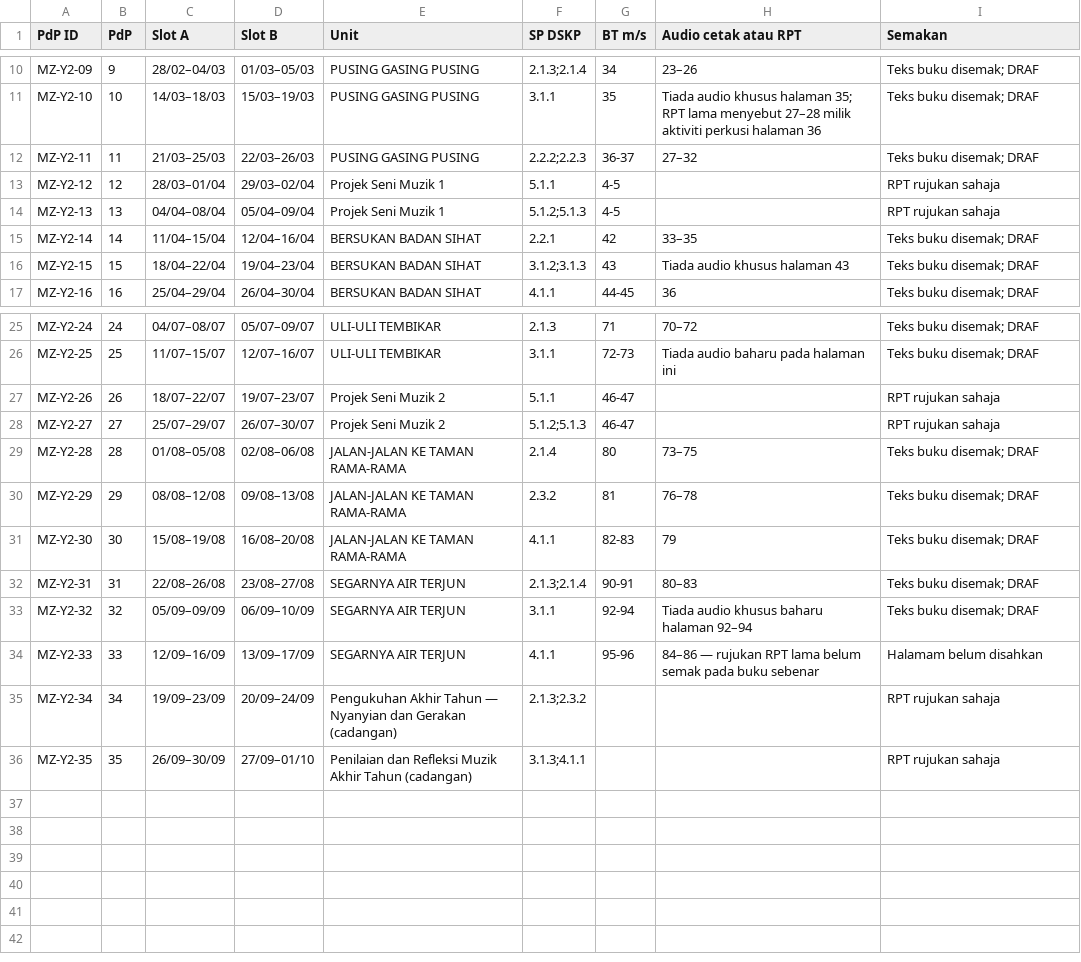
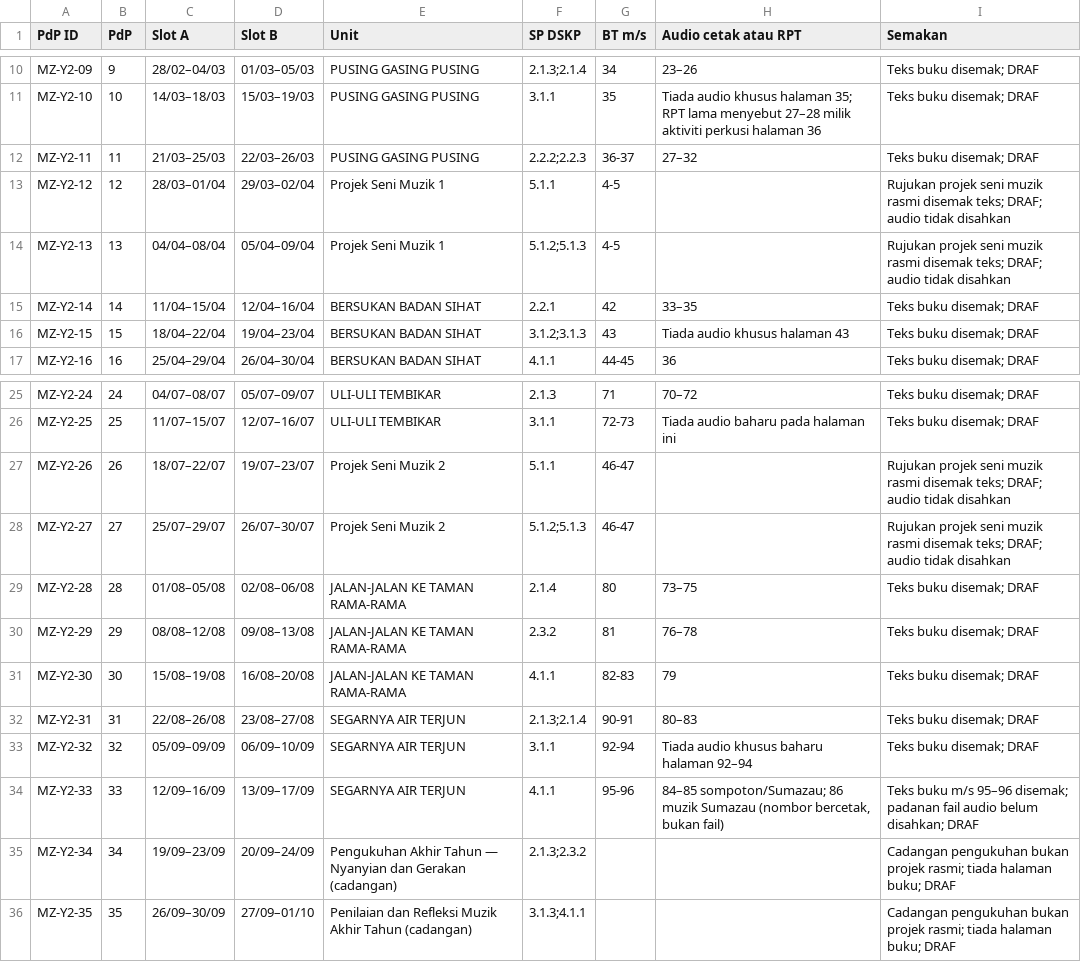
Before and after one commit to nurynayreen88/CikguLaju-AI, a CSV file: staging/pendidikan_muzik/rpt_rph_2027/year2/RPT_MUZIK_TAHUN_2_2027_DRAF.csv, drawn as a sheet; only a part is shown, gaps mark what is left out.

Commit message:
docs(muzik y2): reconcile seven stale RPT notes against verified book evidence

```diff
--- a/staging/pendidikan_muzik/rpt_rph_2027/year2/RPT_MUZIK_TAHUN_2_2027_DRAF.csv
+++ b/staging/pendidikan_muzik/rpt_rph_2027/year2/RPT_MUZIK_TAHUN_2_2027_DRAF.csv
@@ -12,4 +12,4 @@
 "MZ-Y2-11","11","21/03–25/03","22/03–26/03","PUSING GASING PUSING","2.2.2;2.2.3","36-37","27–32","Teks buku disemak; DRAF"
-"MZ-Y2-12","12","28/03–01/04","29/03–02/04","Projek Seni Muzik 1","5.1.1","4-5","","RPT rujukan sahaja"
-"MZ-Y2-13","13","04/04–08/04","05/04–09/04","Projek Seni Muzik 1","5.1.2;5.1.3","4-5","","RPT rujukan sahaja"
+"MZ-Y2-12","12","28/03–01/04","29/03–02/04","Projek Seni Muzik 1","5.1.1","4-5","","Rujukan projek seni muzik rasmi disemak teks; DRAF; audio tidak disahkan"
+"MZ-Y2-13","13","04/04–08/04","05/04–09/04","Projek Seni Muzik 1","5.1.2;5.1.3","4-5","","Rujukan projek seni muzik rasmi disemak teks; DRAF; audio tidak disahkan"
 "MZ-Y2-14","14","11/04–15/04","12/04–16/04","BERSUKAN BADAN SIHAT","2.2.1","42","33–35","Teks buku disemak; DRAF"
@@ -26,4 +26,4 @@
 "MZ-Y2-25","25","11/07–15/07","12/07–16/07","ULI-ULI TEMBIKAR","3.1.1","72-73","Tiada audio baharu pada halaman ini","Teks buku disemak; DRAF"
-"MZ-Y2-26","26","18/07–22/07","19/07–23/07","Projek Seni Muzik 2","5.1.1","46-47","","RPT rujukan sahaja"
-"MZ-Y2-27","27","25/07–29/07","26/07–30/07","Projek Seni Muzik 2","5.1.2;5.1.3","46-47","","RPT rujukan sahaja"
+"MZ-Y2-26","26","18/07–22/07","19/07–23/07","Projek Seni Muzik 2","5.1.1","46-47","","Rujukan projek seni muzik rasmi disemak teks; DRAF; audio tidak disahkan"
+"MZ-Y2-27","27","25/07–29/07","26/07–30/07","Projek Seni Muzik 2","5.1.2;5.1.3","46-47","","Rujukan projek seni muzik rasmi disemak teks; DRAF; audio tidak disahkan"
 "MZ-Y2-28","28","01/08–05/08","02/08–06/08","JALAN-JALAN KE TAMAN RAMA-RAMA","2.1.4","80","73–75","Teks buku disemak; DRAF"
@@ -33,4 +33,4 @@
 "MZ-Y2-32","32","05/09–09/09","06/09–10/09","SEGARNYA AIR TERJUN","3.1.1","92-94","Tiada audio khusus baharu halaman 92–94","Teks buku disemak; DRAF"
-"MZ-Y2-33","33","12/09–16/09","13/09–17/09","SEGARNYA AIR TERJUN","4.1.1","95-96","84–86 — rujukan RPT lama belum semak pada buku sebenar","Halamam belum disahkan"
-"MZ-Y2-34","34","19/09–23/09","20/09–24/09","Pengukuhan Akhir Tahun — Nyanyian dan Gerakan (cadangan)","2.1.3;2.3.2","","","RPT rujukan sahaja"
-"MZ-Y2-35","35","26/09–30/09","27/09–01/10","Penilaian dan Refleksi Muzik Akhir Tahun (cadangan)","3.1.3;4.1.1","","","RPT rujukan sahaja"
+"MZ-Y2-33","33","12/09–16/09","13/09–17/09","SEGARNYA AIR TERJUN","4.1.1","95-96","84–85 sompoton/Sumazau; 86 muzik Sumazau (nombor bercetak, bukan fail)","Teks buku m/s 95–96 disemak; padanan fail audio belum disahkan; DRAF"
+"MZ-Y2-34","34","19/09–23/09","20/09–24/09","Pengukuhan Akhir Tahun — Nyanyian dan Gerakan (cadangan)","2.1.3;2.3.2","","","Cadangan pengukuhan bukan projek rasmi; tiada halaman buku; DRAF"
+"MZ-Y2-35","35","26/09–30/09","27/09–01/10","Penilaian dan Refleksi Muzik Akhir Tahun (cadangan)","3.1.3;4.1.1","","","Cadangan pengukuhan bukan projek rasmi; tiada halaman buku; DRAF"
```
